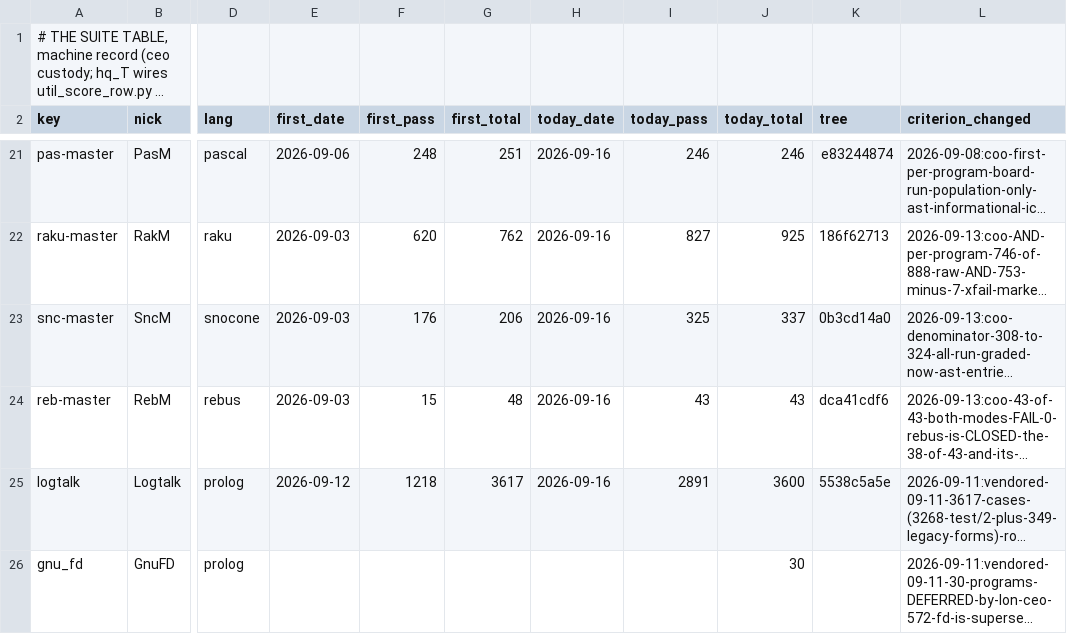
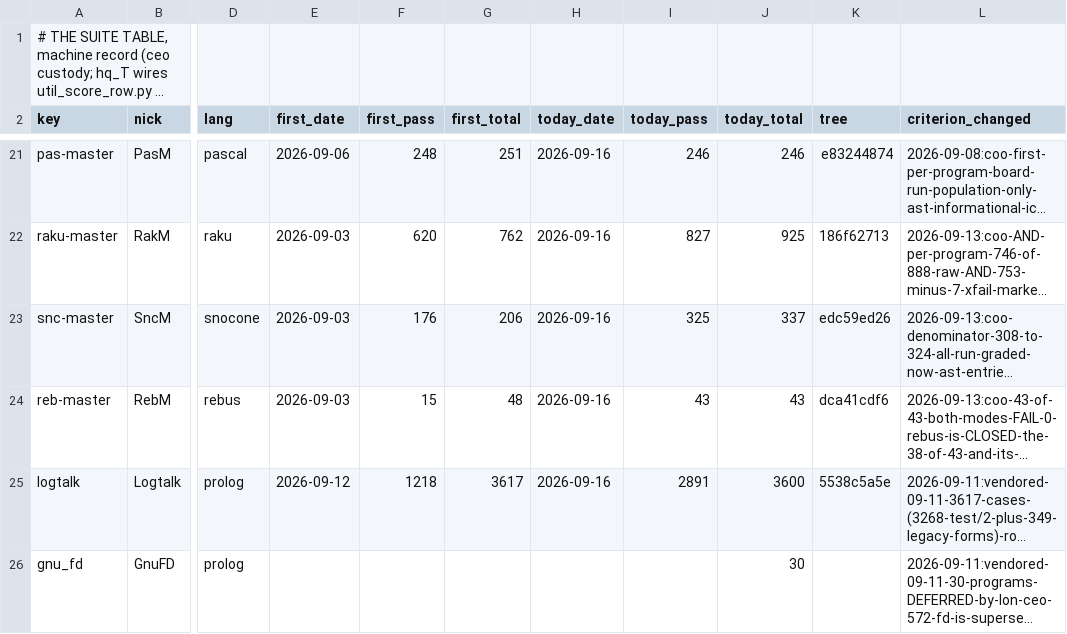
Before and after one commit to snobol4ever/.github, a TSV file: SUITES.tsv, drawn as a sheet; only a part is shown, gaps mark what is left out; long unchanged cells end in …; the diff names each change by its address in the sheet, - before the commit and + after, or states it on an @@ line.

```diff
--- a/SUITES.tsv
+++ b/SUITES.tsv
-K23 (tree): 0b3cd14a0
+K23 (tree): edc59ed26
```
Also changed, not shown: 2 other files.
